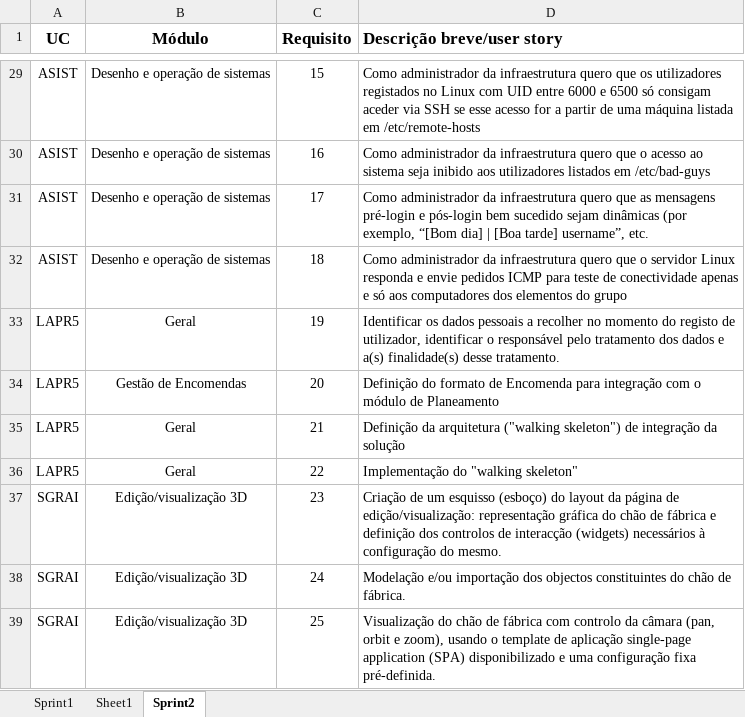
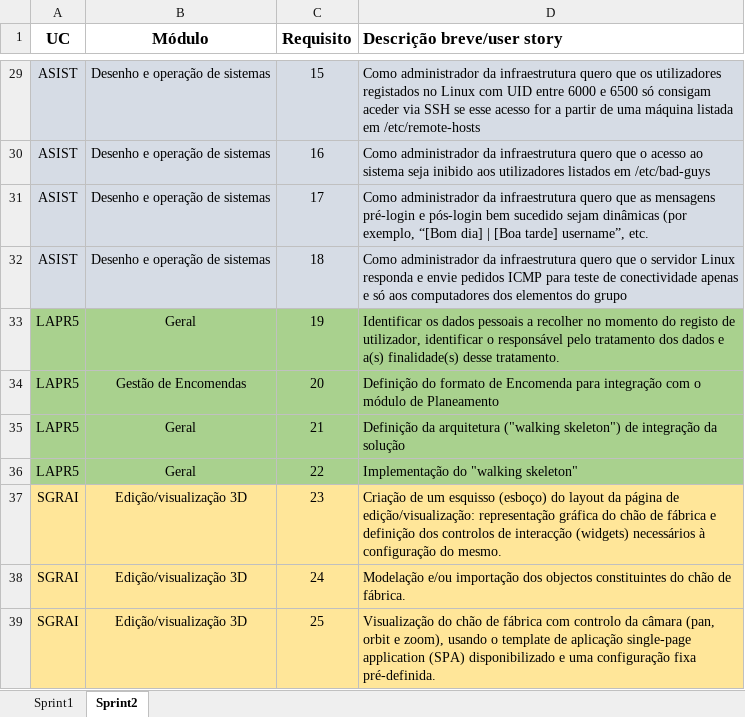
Before and after one commit to MarcoPinheiro21/MyOwnCutlery, an Excel workbook: taskslapr5.xlsx, sheet Sprint2, drawn as a sheet; only a part is shown, gaps mark what is left out; values as stored, in another font and other column widths than the file's, no borders; the diff covers the shown part only; the diff names each change by its address in the sheet, - before the commit and + after, or states it on an @@ line.

```diff
--- a/taskslapr5.xlsx (sheet Sprint2)
+++ b/taskslapr5.xlsx (sheet Sprint2)
-sheet tab: Sheet1
-A29:D32 fill: none
+A29:D32 fill: #D6DCE5
-A33:D36 fill: none
+A33:D36 fill: #A9D18E
-A37:D39 fill: none
+A37:D39 fill: #FFE699
```
Also changed, not shown: cell formats elsewhere in this sheet, sheet Sprint1, 4 other files.
